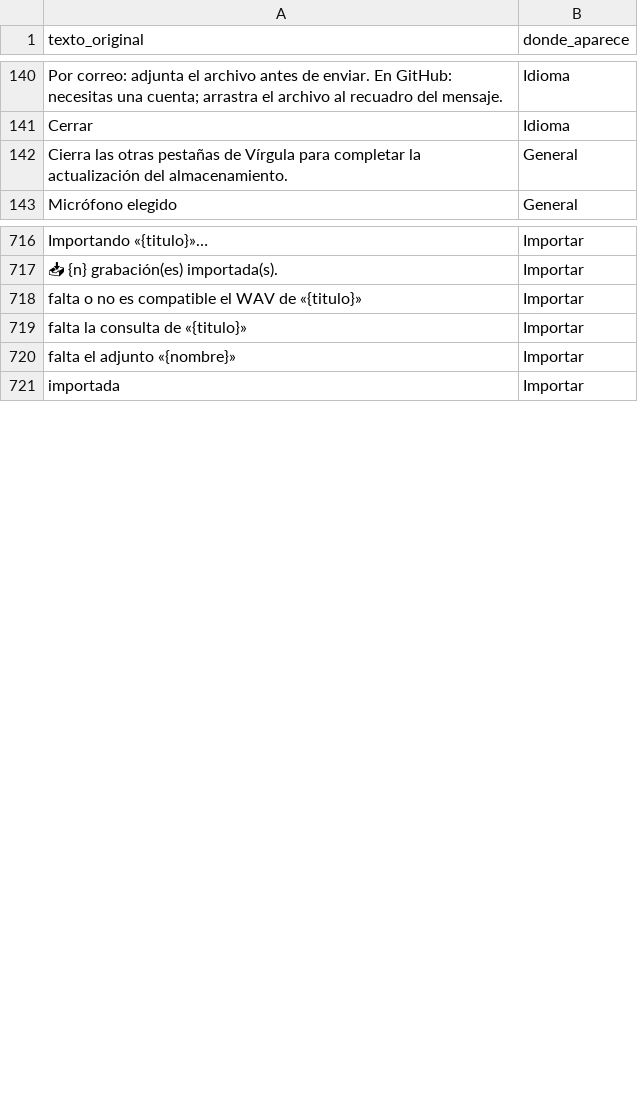
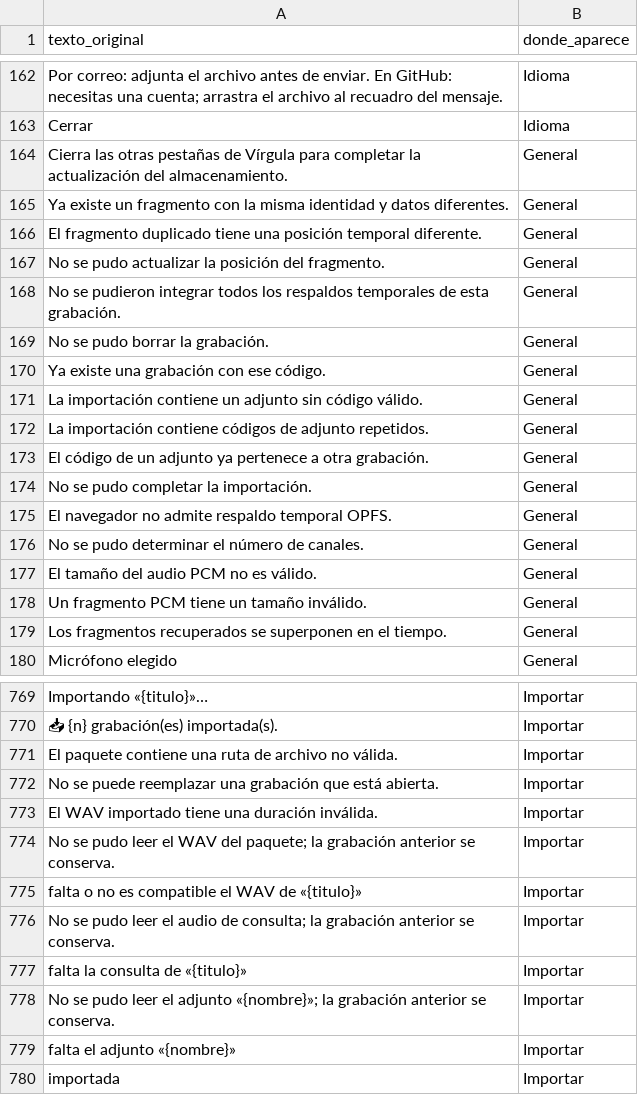
Before and after one commit to joalesmu/virgula, a CSV file: idiomas/textos_es.csv, drawn as a sheet; only a part is shown, gaps mark what is left out; the diff covers the shown part only; the diff names each change by its address in the sheet, - before the commit and + after, or states it on an @@ line.

```diff
--- a/idiomas/textos_es.csv
+++ b/idiomas/textos_es.csv
+row 165: Ya existe un fragmento con la misma identidad y datos diferentes. | General
+row 166: El fragmento duplicado tiene una posición temporal diferente. | General
+row 167: No se pudo actualizar la posición del fragmento. | General
+row 168: No se pudieron integrar todos los respaldos temporales de esta grabación. | General
+row 169: No se pudo borrar la grabación. | General
+row 170: Ya existe una grabación con ese código. | General
+row 171: La importación contiene un adjunto sin código válido. | General
+row 172: La importación contiene códigos de adjunto repetidos. | General
+row 173: El código de un adjunto ya pertenece a otra grabación. | General
+row 174: No se pudo completar la importación. | General
+row 175: El navegador no admite respaldo temporal OPFS. | General
+row 176: No se pudo determinar el número de canales. | General
+row 177: El tamaño del audio PCM no es válido. | General
+row 178: Un fragmento PCM tiene un tamaño inválido. | General
+row 179: Los fragmentos recuperados se superponen en el tiempo. | General
+row 771: El paquete contiene una ruta de archivo no válida. | Importar
+row 772: No se puede reemplazar una grabación que está abierta. | Importar
+row 773: El WAV importado tiene una duración inválida. | Importar
+row 774: No se pudo leer el WAV del paquete; la grabación anterior se conserva. | Importar
+row 776: No se pudo leer el audio de consulta; la grabación anterior se conserva. | Importar
+row 778: No se pudo leer el adjunto «{nombre}»; la grabación anterior se conserva. | Importar
```
Also changed, not shown: 40 added rows, 2 removed rows, 2 moved rows and 1 edited cell elsewhere in this file, 3 other files.
